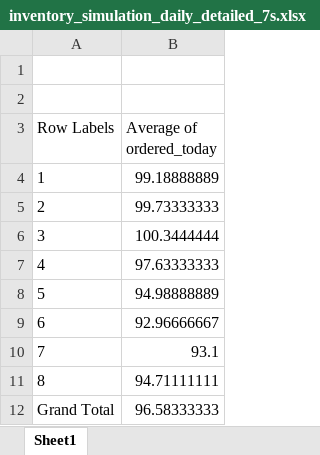
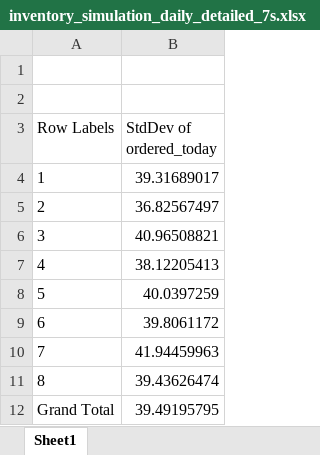
Before and after one commit to kristineAA/Thesis_project, an Excel workbook: Extra files/inventory_simulation_daily_detailed_7s.xlsx, sheet Sheet1, drawn as a sheet; values as stored, in another font and other column widths than the file's, no borders; the diff names each change by its address in the sheet, - before the commit and + after, or states it on an @@ line.

```diff
--- a/Extra files/inventory_simulation_daily_detailed_7s.xlsx (sheet Sheet1)
+++ b/Extra files/inventory_simulation_daily_detailed_7s.xlsx (sheet Sheet1)
-B3: Average of ordered_today
+B3: StdDev of ordered_today
-B4 (StdDev of ordered_today): 99.18888889
+B4 (StdDev of ordered_today): 39.31689017
-B5 (StdDev of ordered_today): 99.73333333
+B5 (StdDev of ordered_today): 36.82567497
-B6 (StdDev of ordered_today): 100.3444444
+B6 (StdDev of ordered_today): 40.96508821
-B7 (StdDev of ordered_today): 97.63333333
+B7 (StdDev of ordered_today): 38.12205413
-B8 (StdDev of ordered_today): 94.98888889
+B8 (StdDev of ordered_today): 40.0397259
-B9 (StdDev of ordered_today): 92.96666667
+B9 (StdDev of ordered_today): 39.8061172
-B10 (StdDev of ordered_today): 93.1
+B10 (StdDev of ordered_today): 41.94459963
-B11 (StdDev of ordered_today): 94.71111111
+B11 (StdDev of ordered_today): 39.43626474
-B12 (StdDev of ordered_today): 96.58333333
+B12 (StdDev of ordered_today): 39.49195795
```
Also changed, not shown: Extra files/inventory_simulation_daily_detailed_1s.xlsx, Extra files/inventory_simulation_daily_detailed_3s.xlsx, 31 other files.
